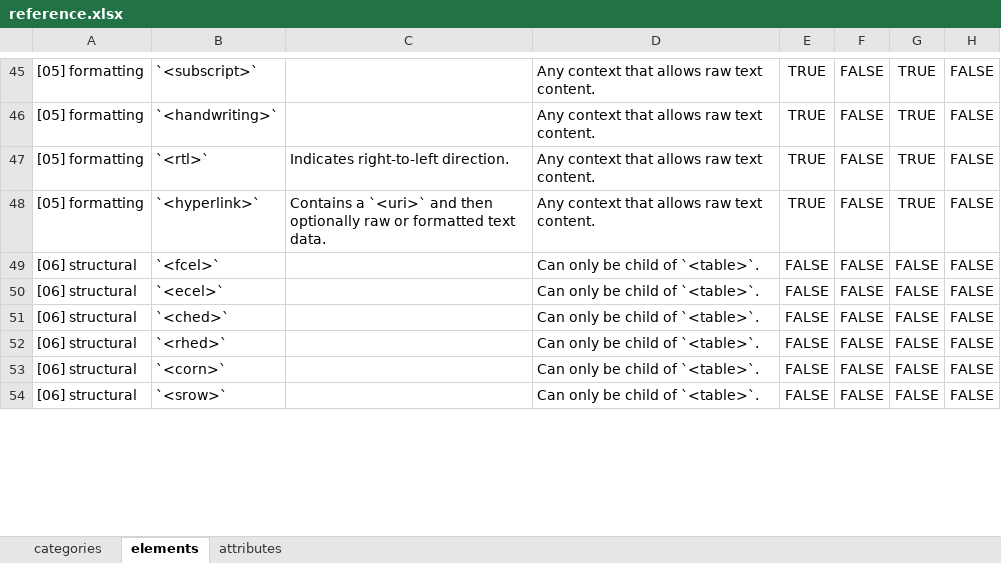
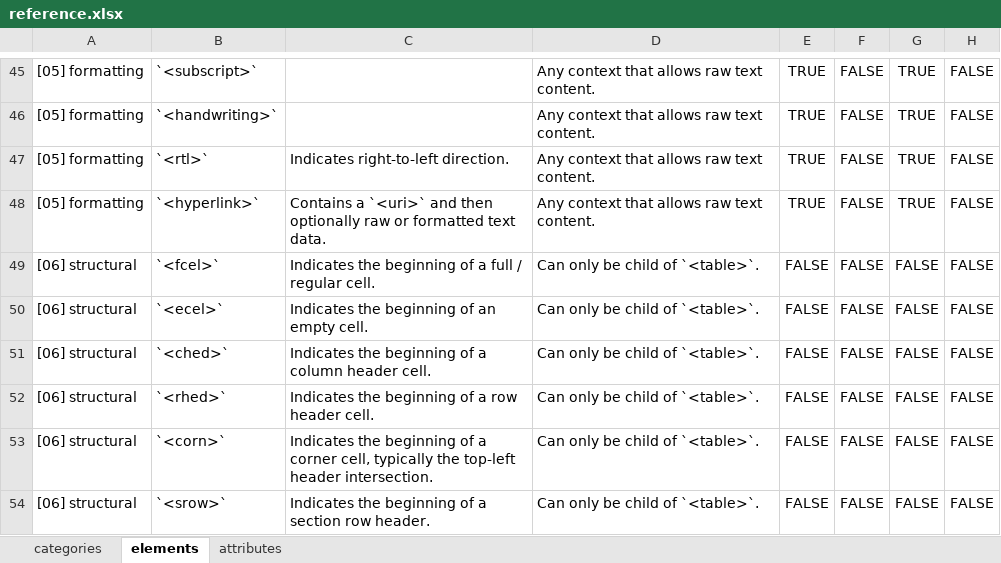
Before and after one commit to doclang-project/doclang, an Excel workbook: reference/input/reference.xlsx, sheet elements, drawn as a sheet; only a part is shown, gaps mark what is left out; values as stored, in another font and other column widths than the file's, no borders; the diff covers the shown part only; the diff names each change by its address in the sheet, - before the commit and + after, or states it on an @@ line.

```diff
--- a/reference/input/reference.xlsx (sheet elements)
+++ b/reference/input/reference.xlsx (sheet elements)
-C49: (empty)
+C49: Indicates the beginning of a full / regular cell.
-C50: (empty)
+C50: Indicates the beginning of an empty cell.
-C51: (empty)
+C51: Indicates the beginning of a column header cell.
-C52: (empty)
+C52: Indicates the beginning of a row header cell.
-C53: (empty)
+C53: Indicates the beginning of a corner cell, typically the top-left header intersection.
-C54: (empty)
+C54: Indicates the beginning of a section row header.
```
Also changed, not shown: 1 added row, 1 removed row, 9 edited cells and cell formats elsewhere in this sheet, sheet attributes, 31 other files.
